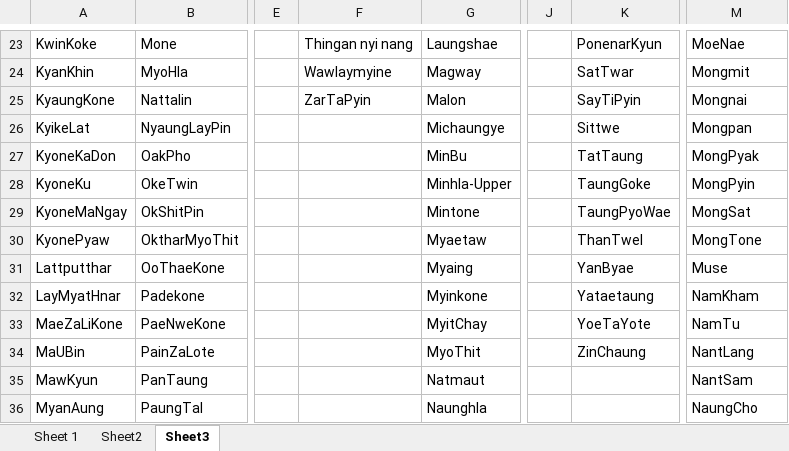
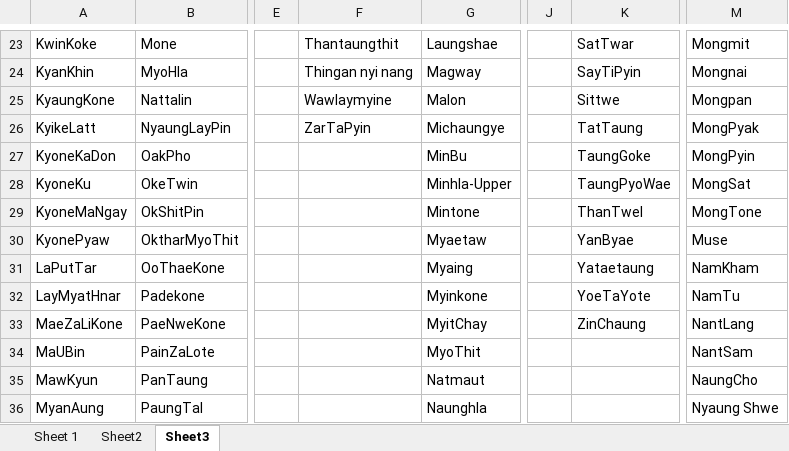
Before and after one commit to AungAungOo2/BeeXprssWebStaging, an Excel workbook: dist/DraftAWBImport_BeeXprss.xlsx, sheet Sheet3, drawn as a sheet; only a part is shown, gaps mark what is left out; values as stored, in another font and other column widths than the file's, no borders; charts and pictures not drawn; the diff covers the shown part only; the diff names each change by its address in the sheet, - before the commit and + after, or states it on an @@ line.

```diff
--- a/dist/DraftAWBImport_BeeXprss.xlsx (sheet Sheet3)
+++ b/dist/DraftAWBImport_BeeXprss.xlsx (sheet Sheet3)
-F23: Thingan nyi nang
+F23: Thantaungthit
-K23: PonenarKyun
+K23: SatTwar
-M23: MoeNae
+M23: Mongmit
-F24: Wawlaymyine
+F24: Thingan nyi nang
-K24: SatTwar
+K24: SayTiPyin
-M24: Mongmit
+M24: Mongnai
-F25: ZarTaPyin
+F25: Wawlaymyine
-K25: SayTiPyin
+K25: Sittwe
-M25: Mongnai
+M25: Mongpan
-A26: KyikeLat
+A26: KyikeLatt
-F26: (empty)
+F26: ZarTaPyin
-K26: Sittwe
+K26: TatTaung
-M26: Mongpan
+M26: MongPyak
-K27: TatTaung
+K27: TaungGoke
-M27: MongPyak
+M27: MongPyin
-K28: TaungGoke
+K28: TaungPyoWae
-M28: MongPyin
+M28: MongSat
-K29: TaungPyoWae
+K29: ThanTwel
-M29: MongSat
+M29: MongTone
-K30: ThanTwel
+K30: YanByae
-M30: MongTone
+M30: Muse
-A31: Lattputthar
+A31: LaPutTar
-K31: YanByae
+K31: Yataetaung
-M31: Muse
+M31: NamKham
-K32: Yataetaung
+K32: YoeTaYote
-M32: NamKham
+M32: NamTu
-K33: YoeTaYote
+K33: ZinChaung
-M33: NamTu
+M33: NantLang
-K34: ZinChaung
+K34: (empty)
-M34: NantLang
+M34: NantSam
-M35: NantSam
+M35: NaungCho
-M36: NaungCho
+M36: Nyaung Shwe
```
Also changed, not shown: 44 edited cells elsewhere in this sheet, sheet Sheet2, sheet Sheet 1, charts or pictures, src/componets/res/files/DraftAWBImport_BeeXprss.xlsx, 6 other files.
